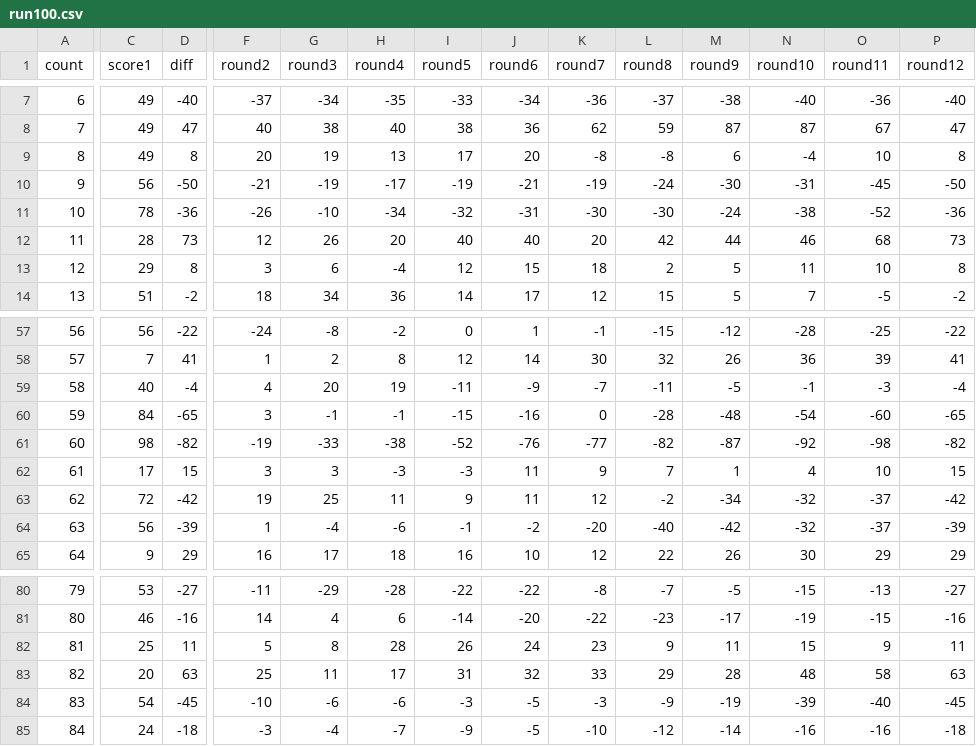
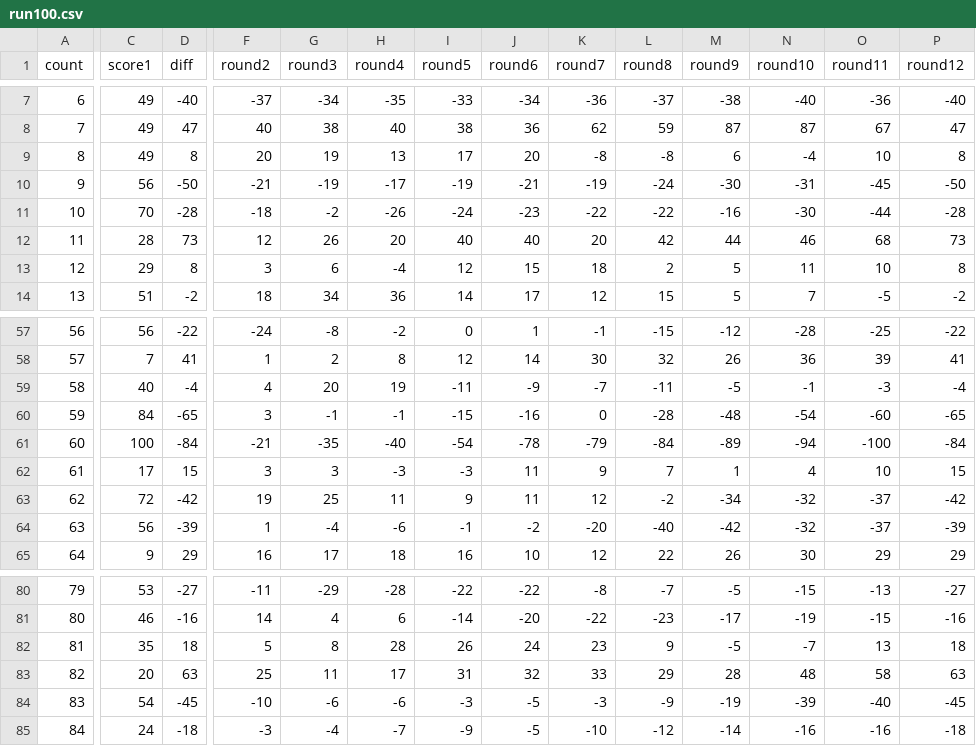
Before and after one commit to suzukiplan/open-hanafuda-ai, a CSV file: run100.csv, drawn as a sheet; only a part is shown, gaps mark what is left out; the diff covers the shown part only; the diff names each change by its address in the sheet, - before the commit and + after, or states it on an @@ line.

```diff
--- a/run100.csv
+++ b/run100.csv
-C11 (score1): 78
+C11 (score1): 70
-D11 (diff): -36
+D11 (diff): -28
-F11 (round2): -26
+F11 (round2): -18
-G11 (round3): -10
+G11 (round3): -2
-H11 (round4): -34
+H11 (round4): -26
-I11 (round5): -32
+I11 (round5): -24
-J11 (round6): -31
+J11 (round6): -23
-K11 (round7): -30
+K11 (round7): -22
-L11 (round8): -30
+L11 (round8): -22
-M11 (round9): -24
+M11 (round9): -16
-N11 (round10): -38
+N11 (round10): -30
-O11 (round11): -52
+O11 (round11): -44
-P11 (round12): -36
+P11 (round12): -28
-C61 (score1): 98
+C61 (score1): 100
-D61 (diff): -82
+D61 (diff): -84
-F61 (round2): -19
+F61 (round2): -21
-G61 (round3): -33
+G61 (round3): -35
-H61 (round4): -38
+H61 (round4): -40
-I61 (round5): -52
+I61 (round5): -54
-J61 (round6): -76
+J61 (round6): -78
-K61 (round7): -77
+K61 (round7): -79
-L61 (round8): -82
+L61 (round8): -84
-M61 (round9): -87
+M61 (round9): -89
-N61 (round10): -92
+N61 (round10): -94
-O61 (round11): -98
+O61 (round11): -100
-P61 (round12): -82
+P61 (round12): -84
-C82 (score1): 25
+C82 (score1): 35
-D82 (diff): 11
+D82 (diff): 18
-M82 (round9): 11
+M82 (round9): -5
-N82 (round10): 15
+N82 (round10): -7
-O82 (round11): 9
+O82 (round11): 13
-P82 (round12): 11
+P82 (round12): 18
```
Also changed, not shown: 2 edited cells elsewhere in this file, 4 other files.
